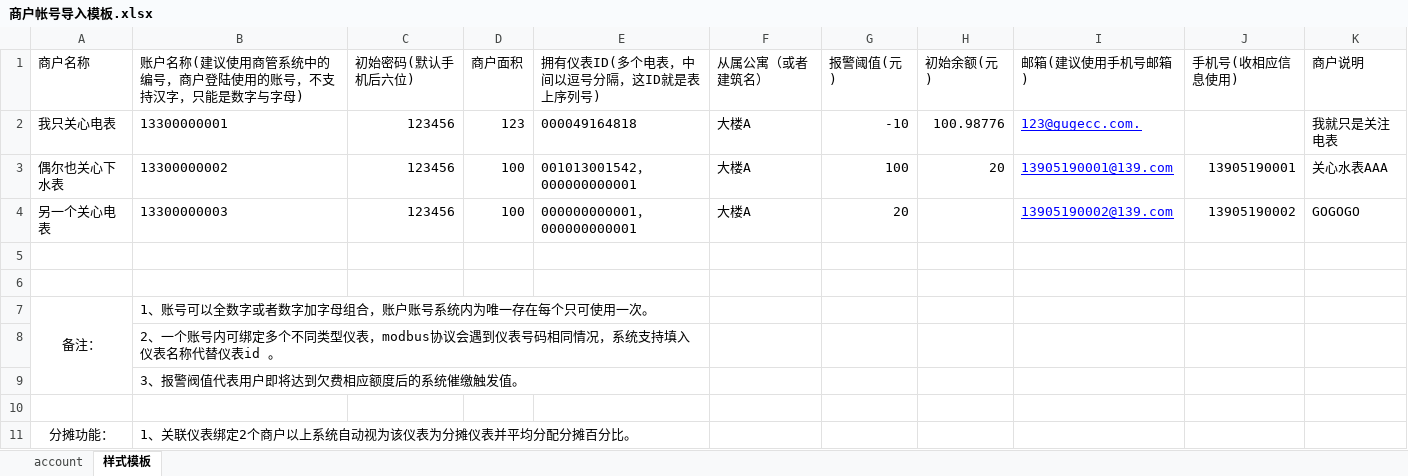
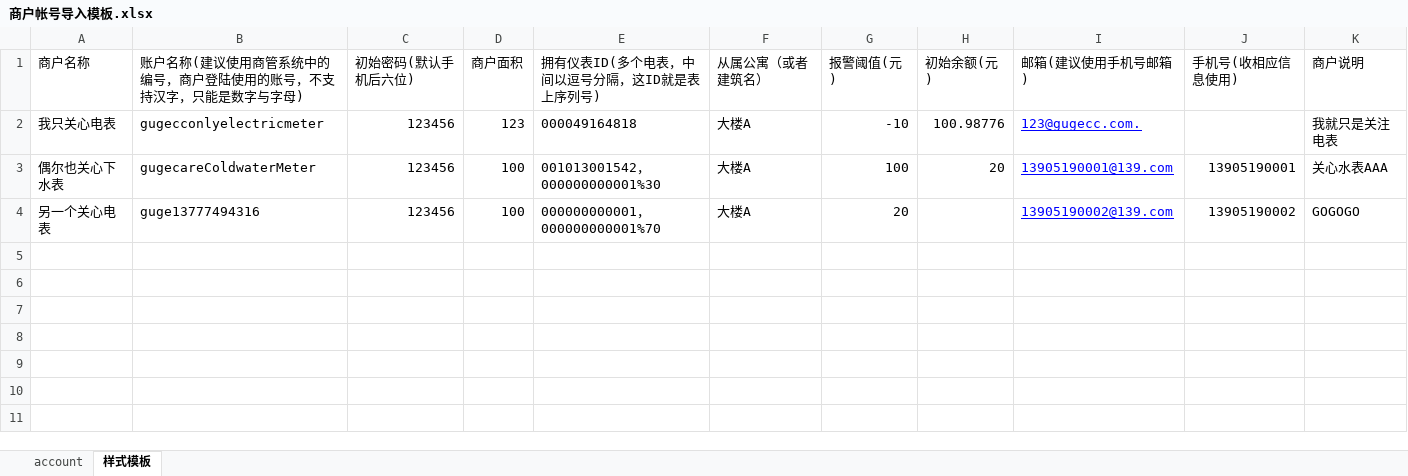
Before and after one commit to cloudenergy/admin, an Excel workbook: files/商户帐号导入模板.xlsx, sheet 样式模板, drawn as a sheet; values as stored, in another font and other column widths than the file's, no borders; the diff names each change by its address in the sheet, - before the commit and + after, or states it on an @@ line.

```diff
--- a/files/商户帐号导入模板.xlsx (sheet 样式模板)
+++ b/files/商户帐号导入模板.xlsx (sheet 样式模板)
-B2: 13300000001
+B2: gugecconlyelectricmeter
-B3: 13300000002
+B3: gugecareColdwaterMeter
-E3 (拥有仪表ID(多个电表，中间以逗号分隔，这ID就是表上序列号)): 001013001542，000000000001
+E3 (拥有仪表ID(多个电表，中间以逗号分隔，这ID就是表上序列号)): 001013001542，000000000001%30
-B4: 13300000003
+B4: guge13777494316
-E4 (拥有仪表ID(多个电表，中间以逗号分隔，这ID就是表上序列号)): 000000000001，000000000001
+E4 (拥有仪表ID(多个电表，中间以逗号分隔，这ID就是表上序列号)): 000000000001，000000000001%70
-row 5: (empty)
-row 6: (empty)
-row 7: 备注： | 1、账号可以全数字或者数字加字母组合，账户账号系统内为唯一存在每个只可使用一次。
-row 8:  | 2、一个账号内可绑定多个不同类型仪表，modbus协议会遇到仪表号码相同情况，系统支持填入仪表名称代替仪表id 。
-row 9:  | 3、报警阀值代表用户即将达到欠费相应额度后的系统催缴触发值。
-row 10: (empty)
-row 11: 分摊功能： | 1、关联仪表绑定2个商户以上系统自动视为该仪表为分摊仪表并平均分配分摊百分比。
```
Also changed, not shown: 3 other files.
